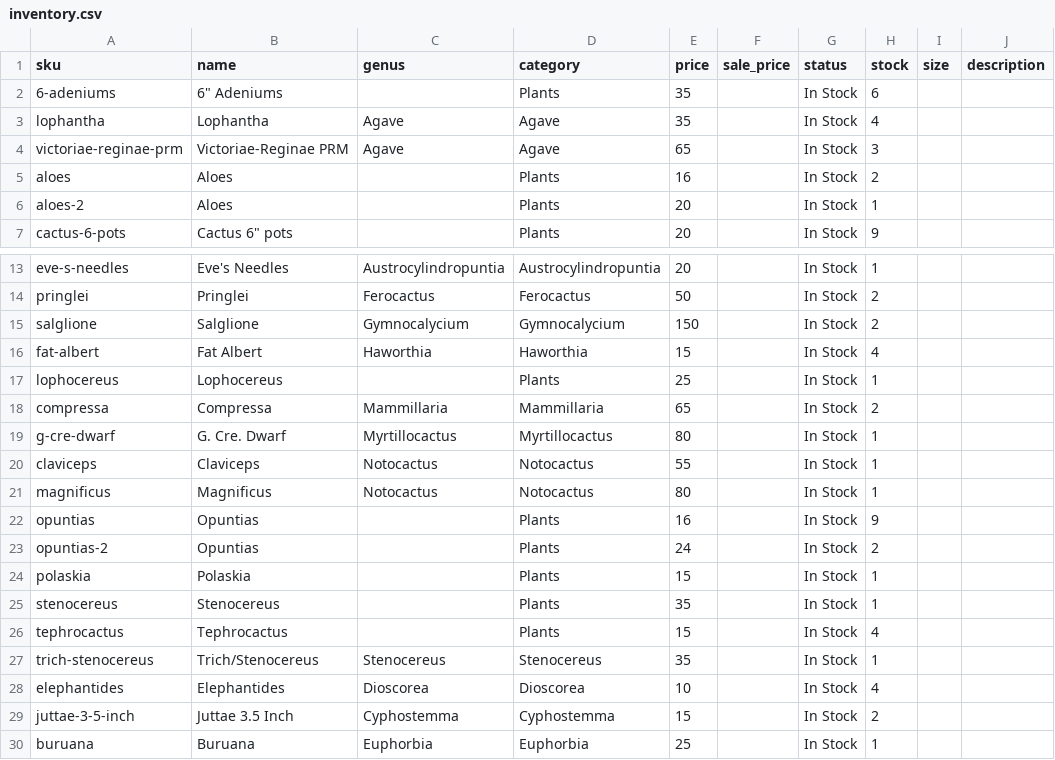
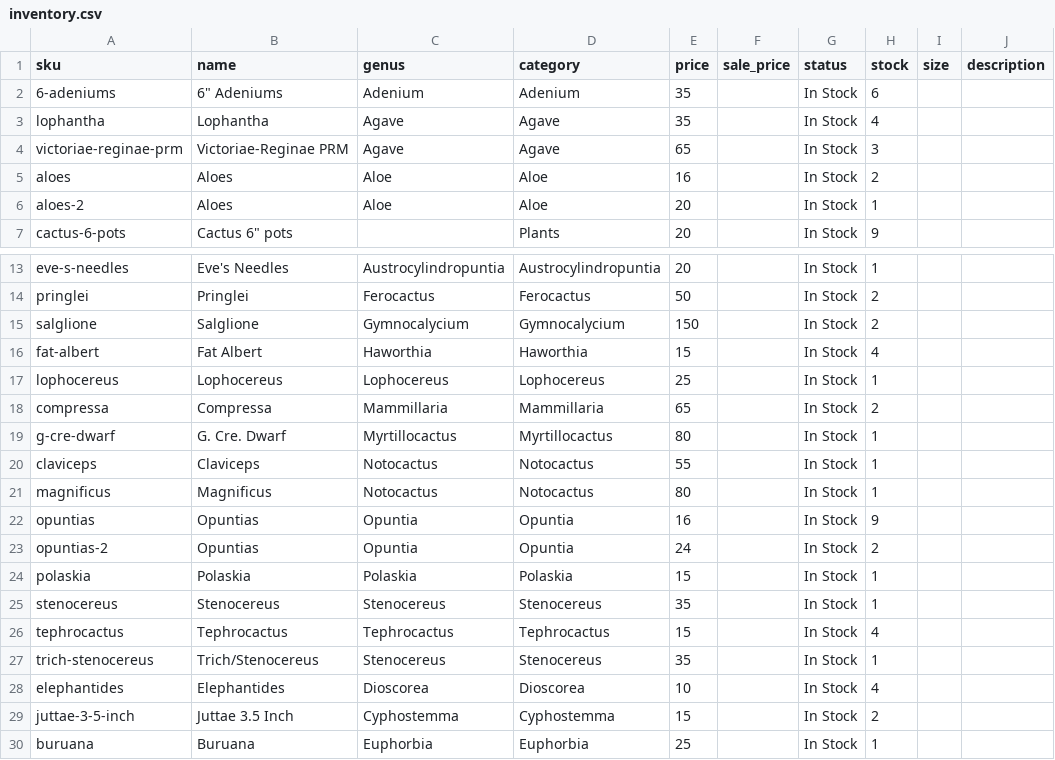
Before and after one commit to rumerlaw/sp-web, a CSV file: data/inventory.csv, drawn as a sheet; only a part is shown, gaps mark what is left out; the diff names each change by its address in the sheet, - before the commit and + after, or states it on an @@ line.

Commit message:
Sync inventory from Dropbox

```diff
--- a/data/inventory.csv
+++ b/data/inventory.csv
-C2 (genus): (empty)
+C2 (genus): Adenium
-D2 (category): Plants
+D2 (category): Adenium
-C5:C6 (genus): (empty)
+C5:C6 (genus): Aloe
-D5:D6 (category): Plants
+D5:D6 (category): Aloe
-C17 (genus): (empty)
+C17 (genus): Lophocereus
-D17 (category): Plants
+D17 (category): Lophocereus
-C22:C23 (genus): (empty)
+C22:C23 (genus): Opuntia
-D22:D23 (category): Plants
+D22:D23 (category): Opuntia
-C24 (genus): (empty)
+C24 (genus): Polaskia
-D24 (category): Plants
+D24 (category): Polaskia
-C25 (genus): (empty)
+C25 (genus): Stenocereus
-D25 (category): Plants
+D25 (category): Stenocereus
-C26 (genus): (empty)
+C26 (genus): Tephrocactus
-D26 (category): Plants
+D26 (category): Tephrocactus
```
